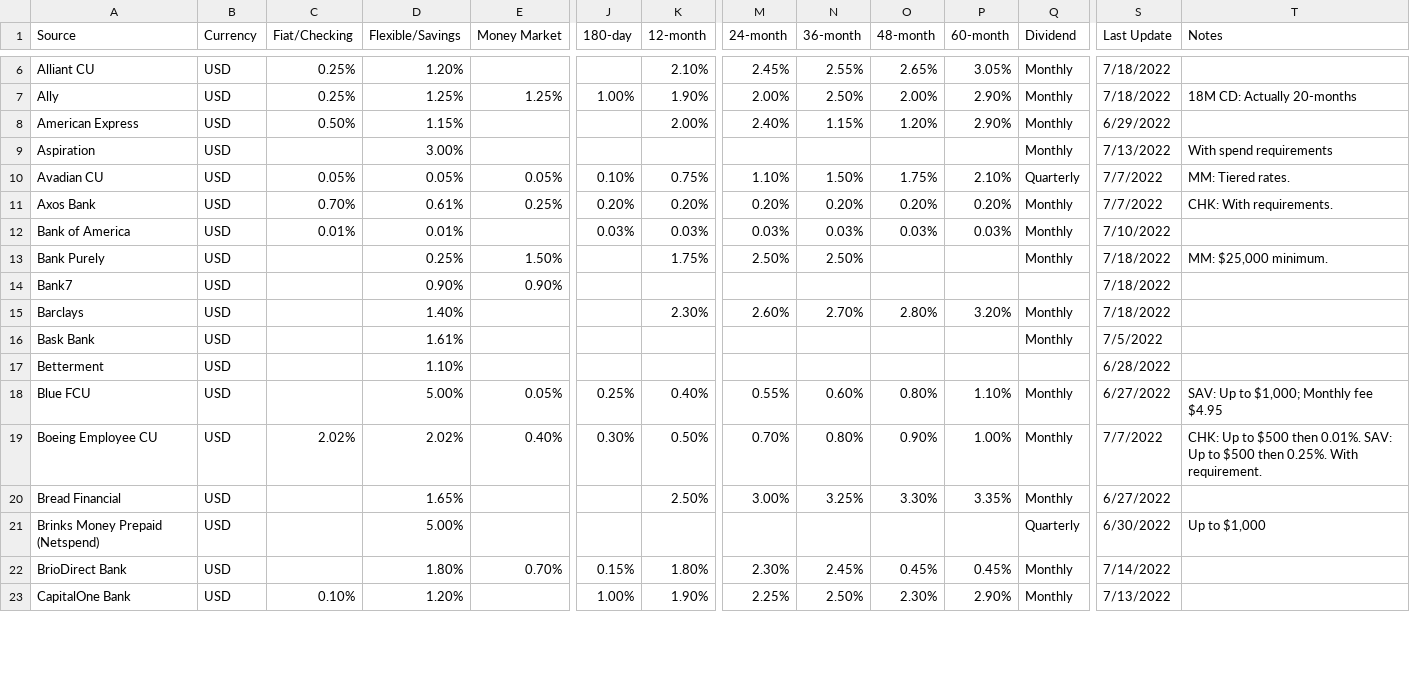
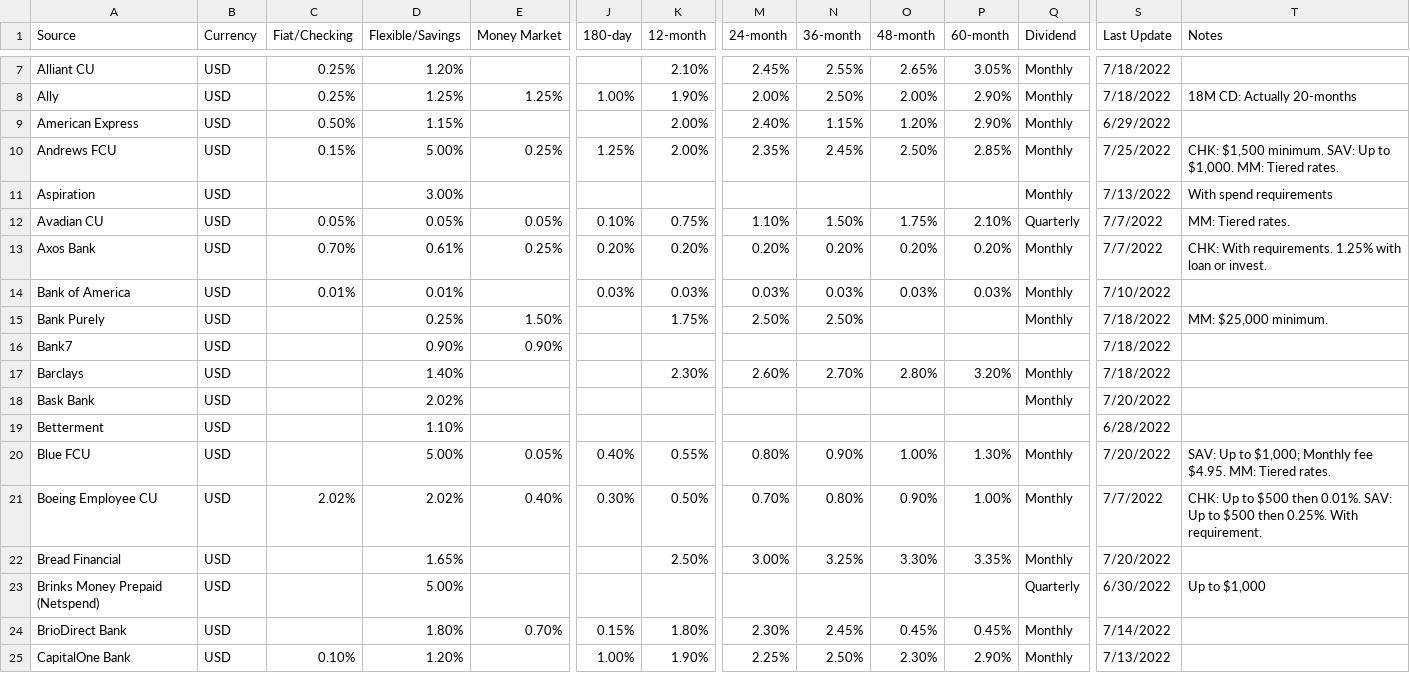
Before and after one commit to hype8912/return_rates, a CSV file: savings_rates_utf8.csv, drawn as a sheet; only a part is shown, gaps mark what is left out; addresses are those after the commit; rows hold the shown columns only; the diff covers the shown part only; the diff names each change by its address in the sheet, - before the commit and + after, or states it on an @@ line.

Commit message:
Updated Affinity, Andrews, Axos, Bask, Blue, Bread, CFG, CIBC, Citi, ConnectOne, Discover, Fidility, First Tech, FNBO, HEB FCu, Ivy, M!, Marcus, My Banking Direct, Personal Capital, Redstone, Redneck, Synchrony, TAB, T-Bills, Western Vista

```diff
--- a/savings_rates_utf8.csv
+++ b/savings_rates_utf8.csv
+row 10: Andrews FCU | USD | 0.15% | 5.00% | 0.25% | 1.25% | 2.00% | 2.35% | 2.45% | 2.50% | 2.85% | Monthly | 7/25/2022 | CHK: $1,500 minimum. SAV: Up to $1,000. MM: Tiered rates.
-T13 (Notes): CHK: With requirements.
+T13 (Notes): CHK: With requirements. 1.25% with loan or invest.
-D18 (Flexible/Savings): 1.61%
+D18 (Flexible/Savings): 2.02%
-S18 (Last Update): 7/5/2022
+S18 (Last Update): 7/20/2022
-J20 (180-day): 0.25%
+J20 (180-day): 0.40%
-K20 (12-month): 0.40%
+K20 (12-month): 0.55%
-M20 (24-month): 0.55%
+M20 (24-month): 0.80%
-N20 (36-month): 0.60%
+N20 (36-month): 0.90%
-O20 (48-month): 0.80%
+O20 (48-month): 1.00%
-P20 (60-month): 1.10%
+P20 (60-month): 1.30%
-S20 (Last Update): 6/27/2022
+S20 (Last Update): 7/20/2022
-T20 (Notes): …Monthly fee $4.95
+T20 (Notes): …Monthly fee $4.95. MM: Tiered rates.
-S22 (Last Update): 6/27/2022
+S22 (Last Update): 7/20/2022
```
Also changed, not shown: 7 added rows, 1 moved row and 63 edited cells elsewhere in this file.
